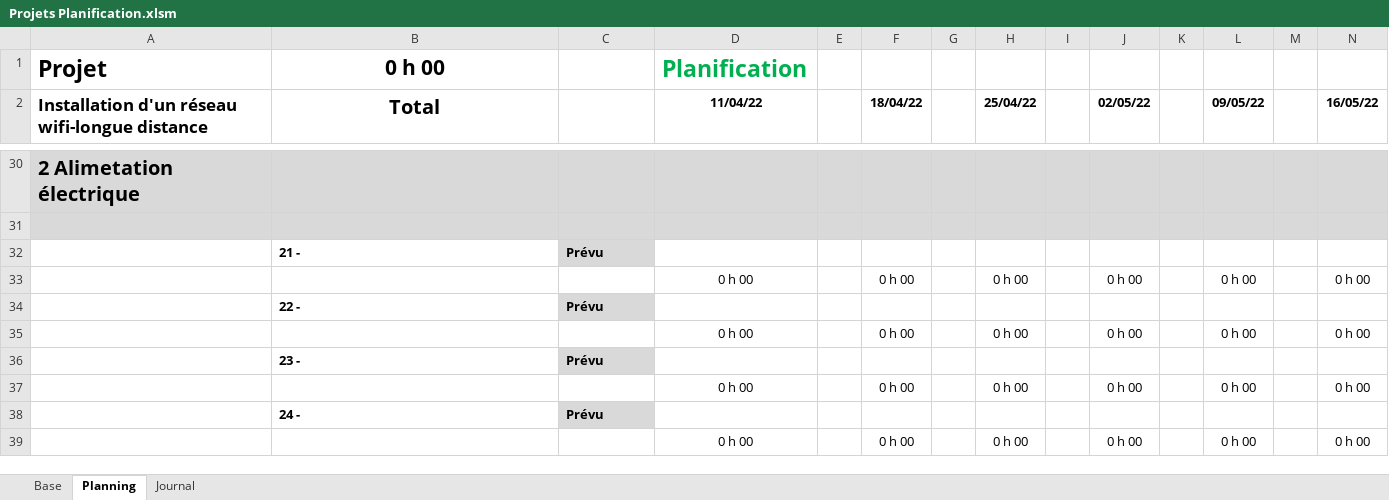
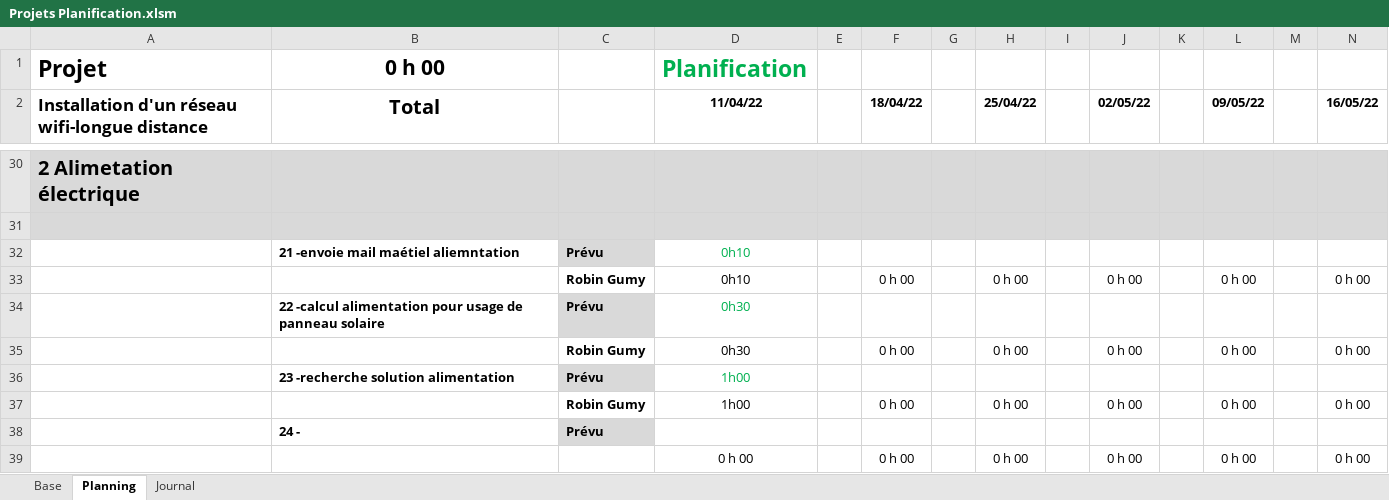
Before and after one commit to damienmayor/Projet-Groupe-Systeme, an Excel workbook: Projets Planification.xlsm, sheet Planning, drawn as a sheet; only a part is shown, gaps mark what is left out; values as stored, in another font and other column widths than the file's, no borders; conditional formats not drawn; removed rows and columns are numbered as before the commit, all else as after; rows hold the shown columns only; the diff names each change by its address in the sheet, - before the commit and + after, or states it on an @@ line.

Commit message:
Update Projets Planification.xlsm

```diff
--- a/Projets Planification.xlsm (sheet Planning)
+++ b/Projets Planification.xlsm (sheet Planning)
-row 32:  | 21 - | Prévu
+row 32:  | 21 -envoie mail maétiel aliemntation | Prévu | 0h10
-C33: (empty)
+C33: Robin Gumy
-D33 (11/04/22): 0 h 00
+D33 (11/04/22): 0h10
-row 34:  | 22 - | Prévu
+row 34:  | 22 -calcul alimentation pour usage de panneau solaire | Prévu | 0h30
-C35: (empty)
+C35: Robin Gumy
-D35 (11/04/22): 0 h 00
+D35 (11/04/22): 0h30
-row 36:  | 23 - | Prévu
+row 36:  | 23 -recherche solution alimentation | Prévu | 1h00
-C37: (empty)
+C37: Robin Gumy
-D37 (11/04/22): 0 h 00
+D37 (11/04/22): 1h00
```
Also changed, not shown: sheet Base, sheet Journal.
